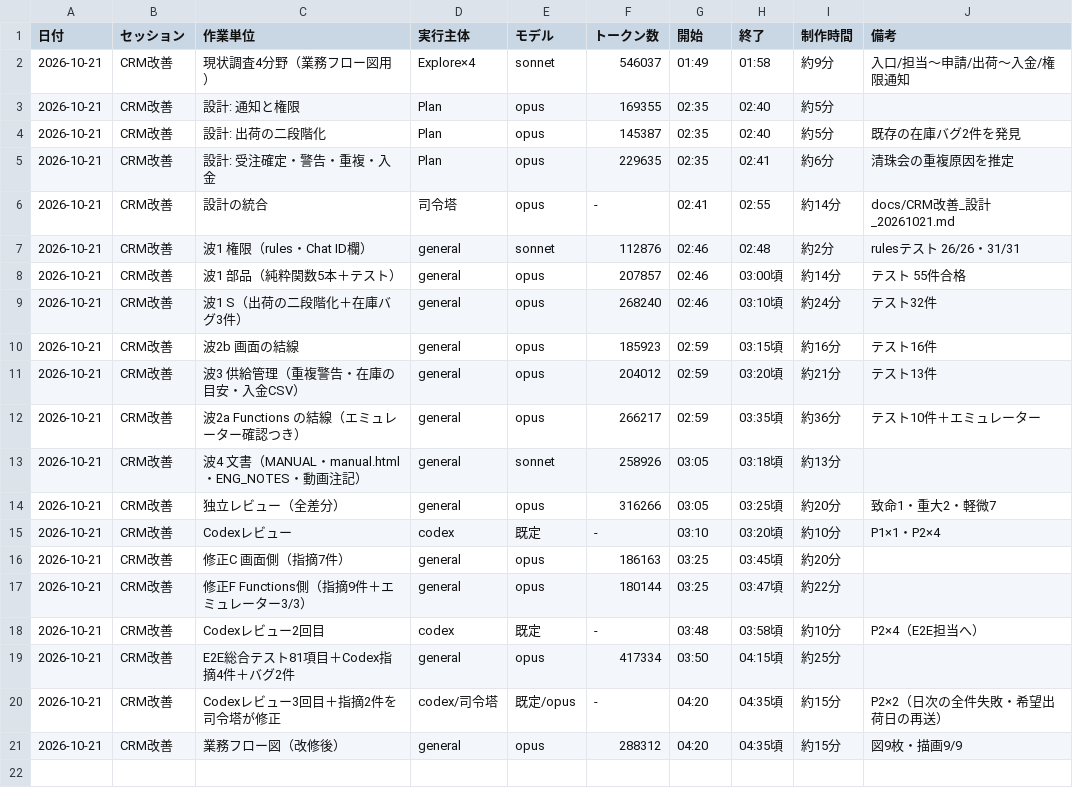
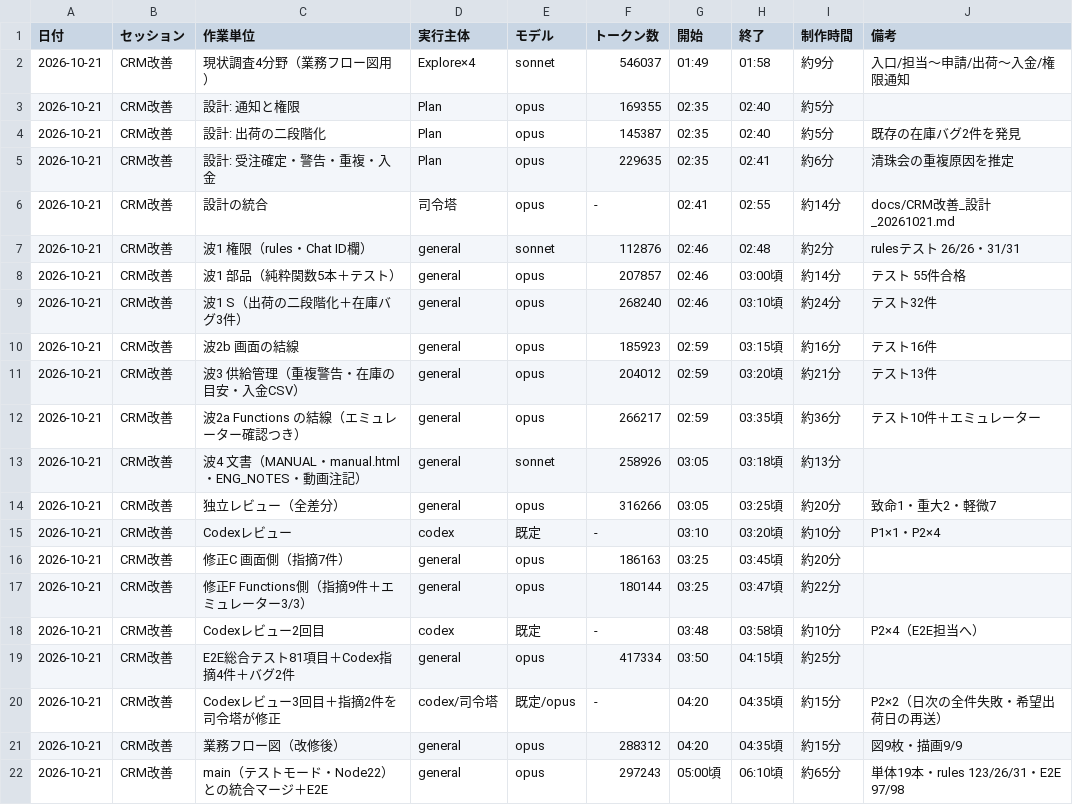
Before and after one commit to npo-tadakayo/kjk-tadakayo, a TSV file: docs/トークン消費台帳.tsv, drawn as a sheet.

```diff
--- a/docs/トークン消費台帳.tsv
+++ b/docs/トークン消費台帳.tsv
@@ -21 +21,2 @@
 2026-10-21	CRM改善	業務フロー図（改修後）	general	opus	288312	04:20	04:35頃	約15分	図9枚・描画9/9
+2026-10-21	CRM改善	main（テストモード・Node22）との統合マージ＋E2E	general	opus	297243	05:00頃	06:10頃	約65分	単体19本・rules 123/26/31・E2E 97/98
```
Also changed, not shown: 2 other files.
